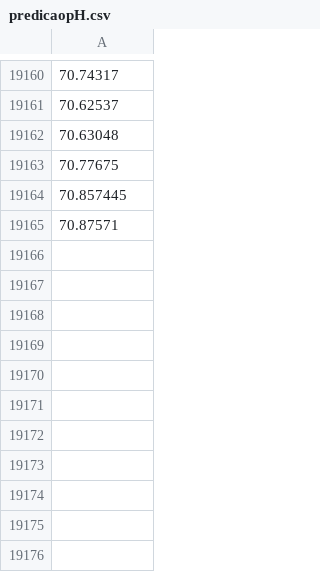
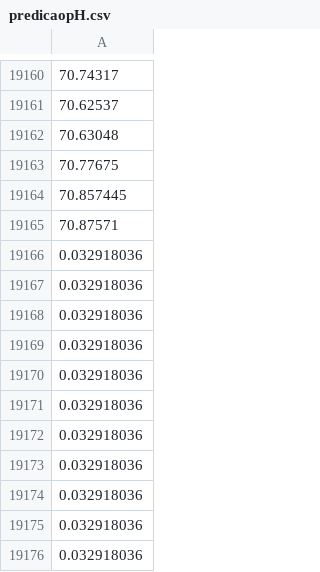
Before and after one commit to SauloHenriqueAguiar/FarmSystemIoT, a CSV file: backend/databaseedge/predicaopH.csv, drawn as a sheet; only a part is shown, gaps mark what is left out; the diff names each change by its address in the sheet, - before the commit and + after, or states it on an @@ line.

```diff
--- a/backend/databaseedge/predicaopH.csv
+++ b/backend/databaseedge/predicaopH.csv
+row 19166: 0.032918036
+row 19167: 0.032918036
+row 19168: 0.032918036
+row 19169: 0.032918036
+row 19170: 0.032918036
+row 19171: 0.032918036
+row 19172: 0.032918036
+row 19173: 0.032918036
+row 19174: 0.032918036
+row 19175: 0.032918036
+row 19176: 0.032918036
```
Also changed, not shown: 3 other files.
